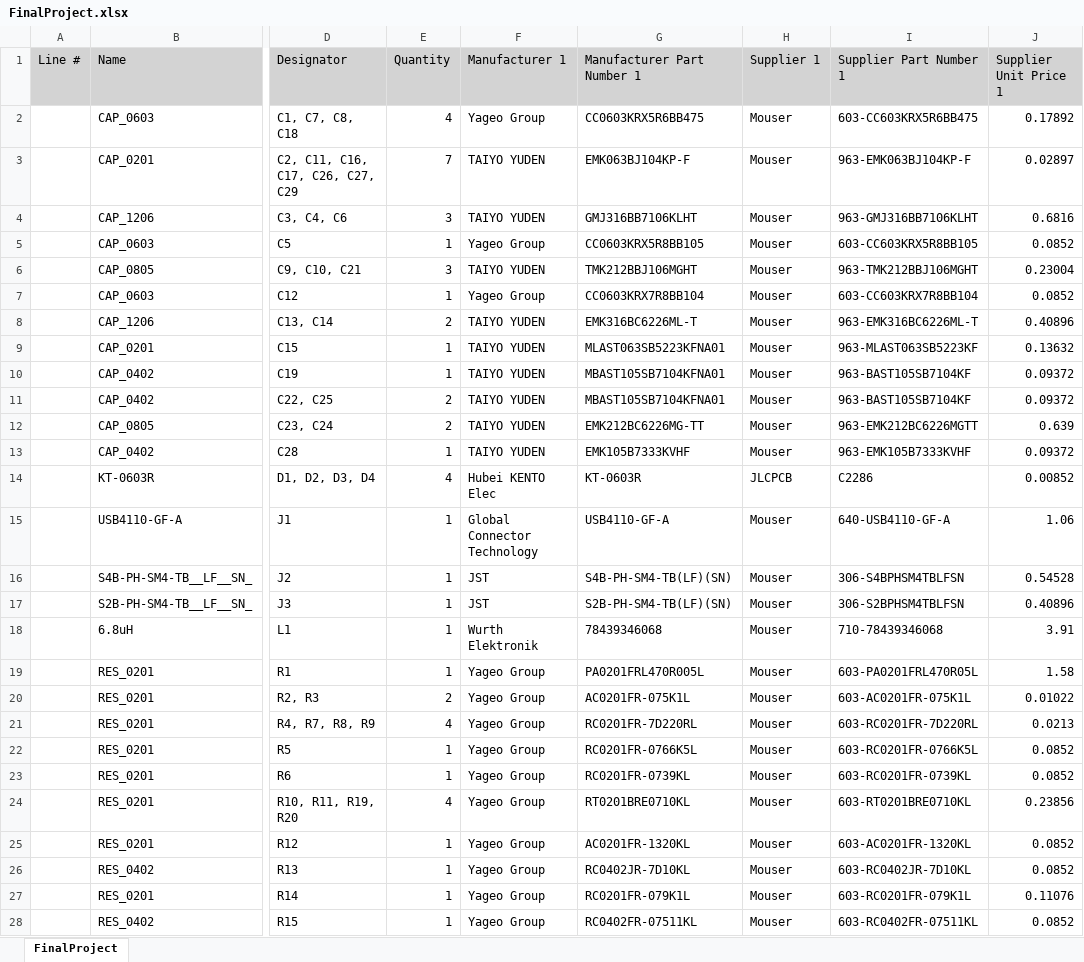
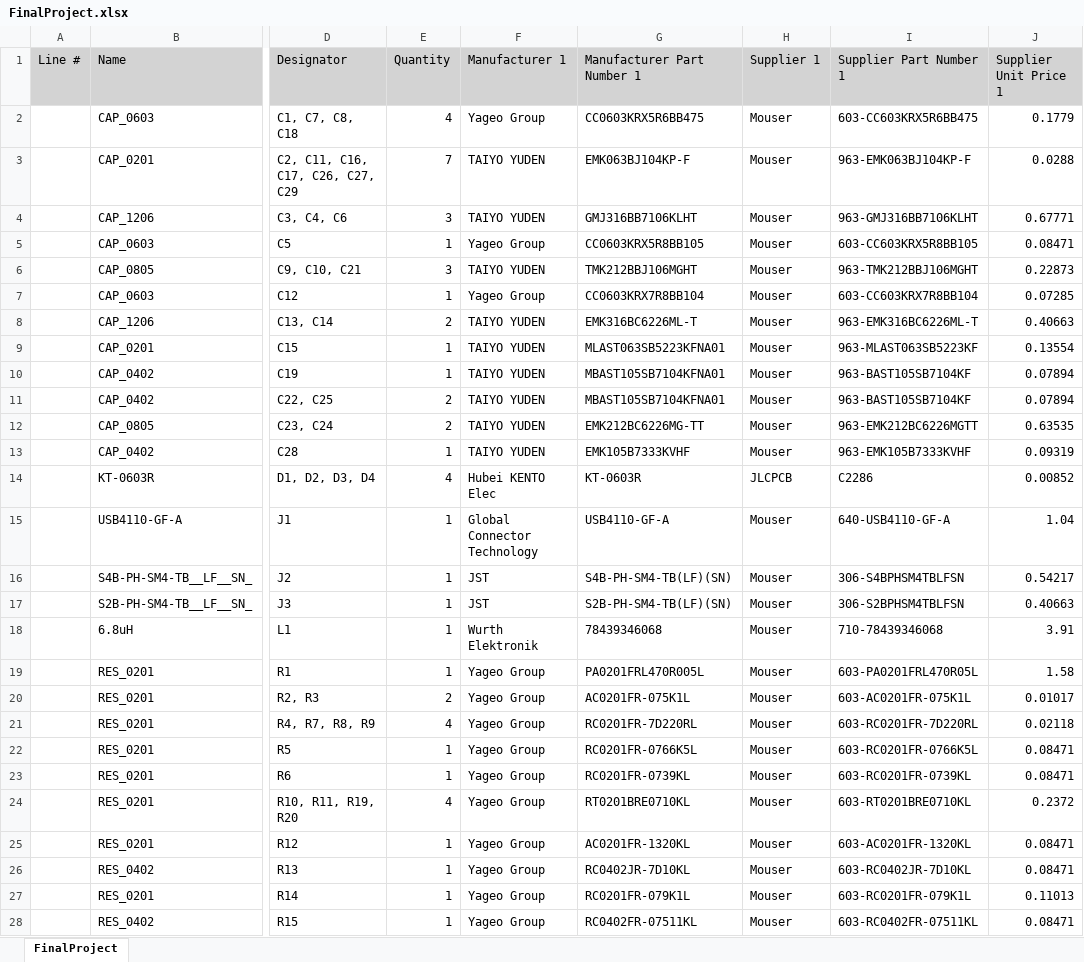
Before and after one commit to vichalder/PCB_design, an Excel workbook: FinalProject/FinalProject/Project Outputs for FinalProject/FinalProject.xlsx, sheet FinalProject, drawn as a sheet; only a part is shown, gaps mark what is left out; values as stored, in another font and other column widths than the file's, no borders; the diff covers the shown part only; the diff names each change by its address in the sheet, - before the commit and + after, or states it on an @@ line.

Commit message:
Update BOM outputs

```diff
--- a/FinalProject/FinalProject/Project Outputs for FinalProject/FinalProject.xlsx (sheet FinalProject)
+++ b/FinalProject/FinalProject/Project Outputs for FinalProject/FinalProject.xlsx (sheet FinalProject)
-J2 (Supplier Unit Price 1): 0.17892
+J2 (Supplier Unit Price 1): 0.1779
-J3 (Supplier Unit Price 1): 0.02897
+J3 (Supplier Unit Price 1): 0.0288
-J4 (Supplier Unit Price 1): 0.6816
+J4 (Supplier Unit Price 1): 0.67771
-J5 (Supplier Unit Price 1): 0.0852
+J5 (Supplier Unit Price 1): 0.08471
-J6 (Supplier Unit Price 1): 0.23004
+J6 (Supplier Unit Price 1): 0.22873
-J7 (Supplier Unit Price 1): 0.0852
+J7 (Supplier Unit Price 1): 0.07285
-J8 (Supplier Unit Price 1): 0.40896
+J8 (Supplier Unit Price 1): 0.40663
-J9 (Supplier Unit Price 1): 0.13632
+J9 (Supplier Unit Price 1): 0.13554
-J10:J11 (Supplier Unit Price 1): 0.09372
+J10:J11 (Supplier Unit Price 1): 0.07894
-J12 (Supplier Unit Price 1): 0.639
+J12 (Supplier Unit Price 1): 0.63535
-J13 (Supplier Unit Price 1): 0.09372
+J13 (Supplier Unit Price 1): 0.09319
-J15 (Supplier Unit Price 1): 1.06
+J15 (Supplier Unit Price 1): 1.04
-J16 (Supplier Unit Price 1): 0.54528
+J16 (Supplier Unit Price 1): 0.54217
-J17 (Supplier Unit Price 1): 0.40896
+J17 (Supplier Unit Price 1): 0.40663
-J20 (Supplier Unit Price 1): 0.01022
+J20 (Supplier Unit Price 1): 0.01017
-J21 (Supplier Unit Price 1): 0.0213
+J21 (Supplier Unit Price 1): 0.02118
-J22:J23 (Supplier Unit Price 1): 0.0852
+J22:J23 (Supplier Unit Price 1): 0.08471
-J24 (Supplier Unit Price 1): 0.23856
+J24 (Supplier Unit Price 1): 0.2372
-J25:J26 (Supplier Unit Price 1): 0.0852
+J25:J26 (Supplier Unit Price 1): 0.08471
-J27 (Supplier Unit Price 1): 0.11076
+J27 (Supplier Unit Price 1): 0.11013
-J28 (Supplier Unit Price 1): 0.0852
+J28 (Supplier Unit Price 1): 0.08471
```
Also changed, not shown: 10 edited cells elsewhere in this sheet, 3 other files.
